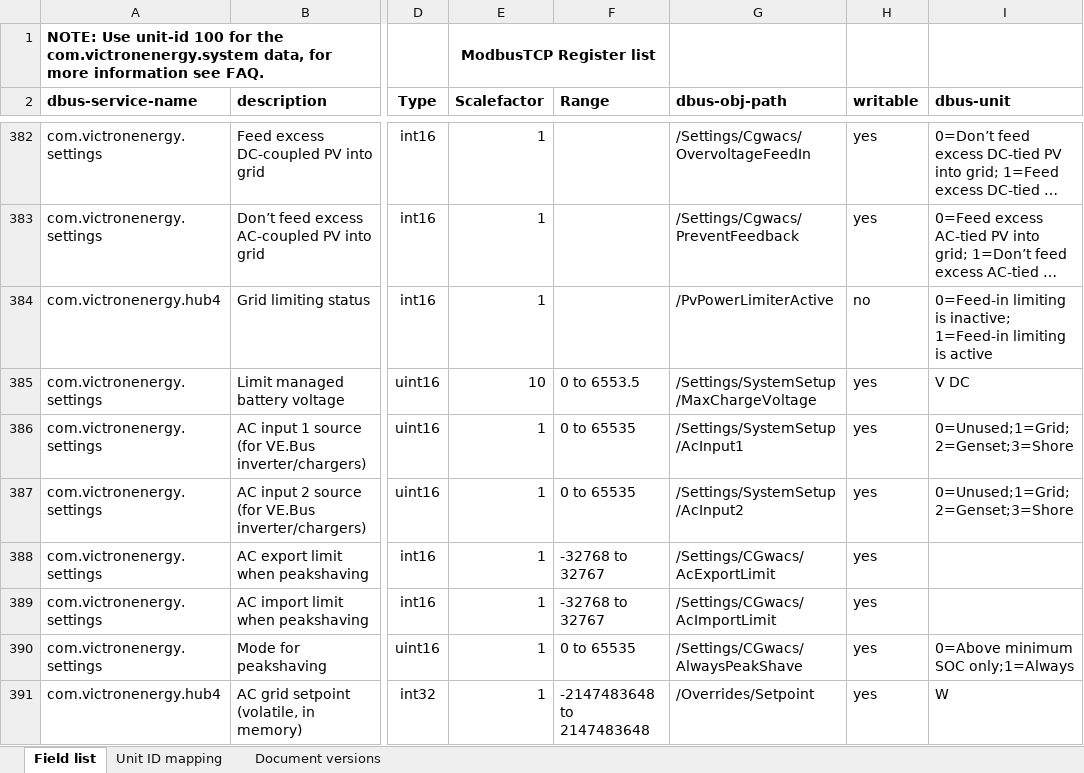
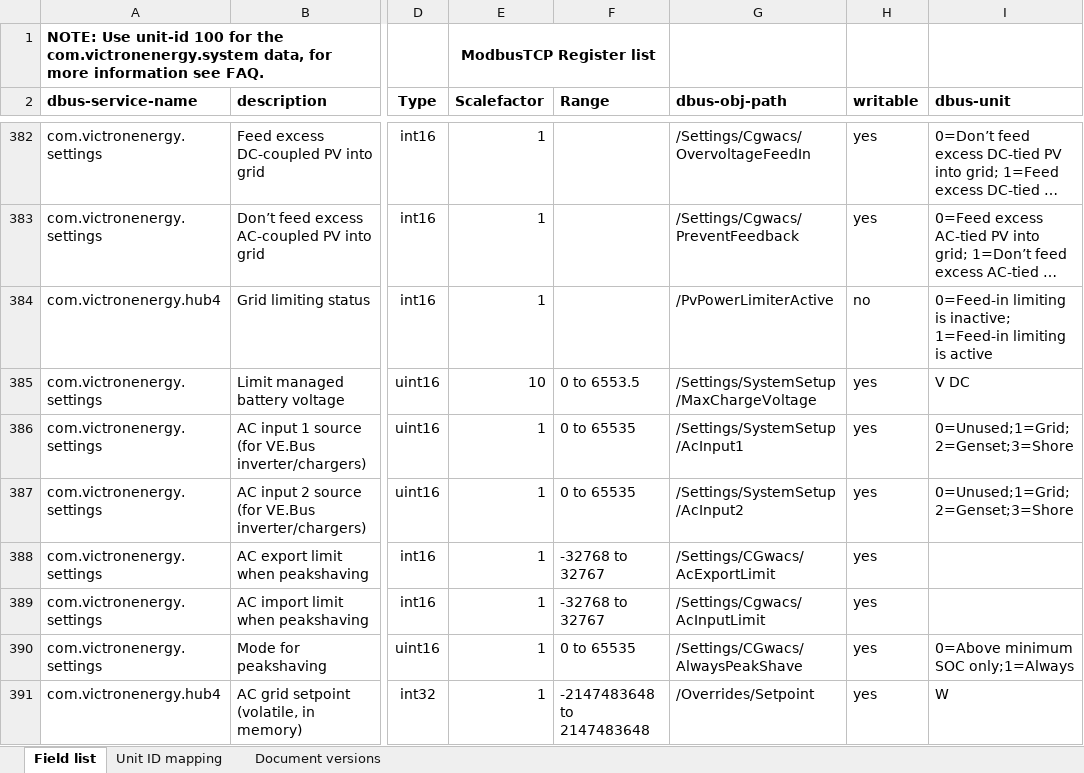
Before and after one commit to victronenergy/dbus_modbustcp, an Excel workbook: CCGX-Modbus-TCP-register-list.xlsx, sheet Field list, drawn as a sheet; only a part is shown, gaps mark what is left out; long unchanged cells end in …; values as stored, in another font and other column widths than the file's, no borders; the diff names each change by its address in the sheet, - before the commit and + after, or states it on an @@ line.

Commit message:
Fix path for peakshaving import limit
It isn't called Settings/CGwacs/AcImportLimit, but Settings/CGwacs/AcInputLimit.

```diff
--- a/CCGX-Modbus-TCP-register-list.xlsx (sheet Field list)
+++ b/CCGX-Modbus-TCP-register-list.xlsx (sheet Field list)
-G389 (dbus-obj-path): /Settings/CGwacs/AcImportLimit
+G389 (dbus-obj-path): /Settings/Cgwacs/AcInputLimit
```
Also changed, not shown: 1 other file.
